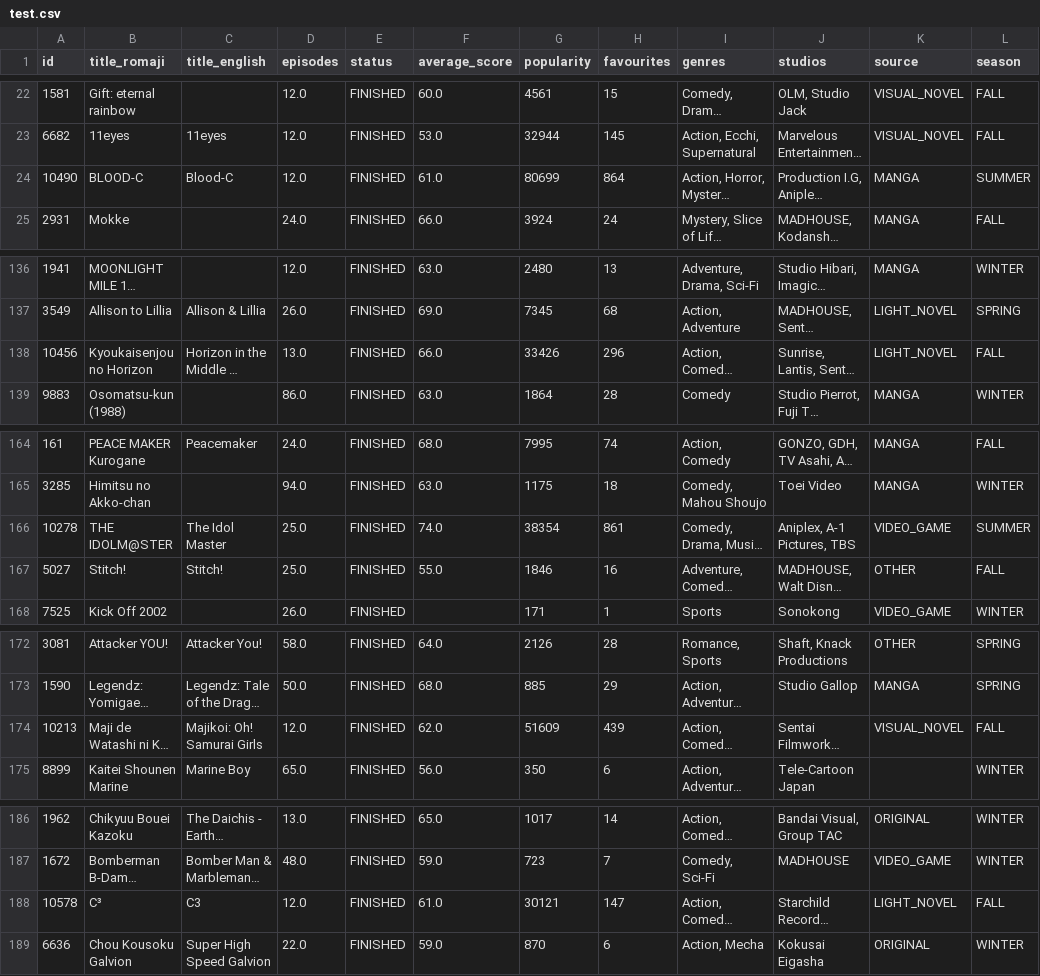
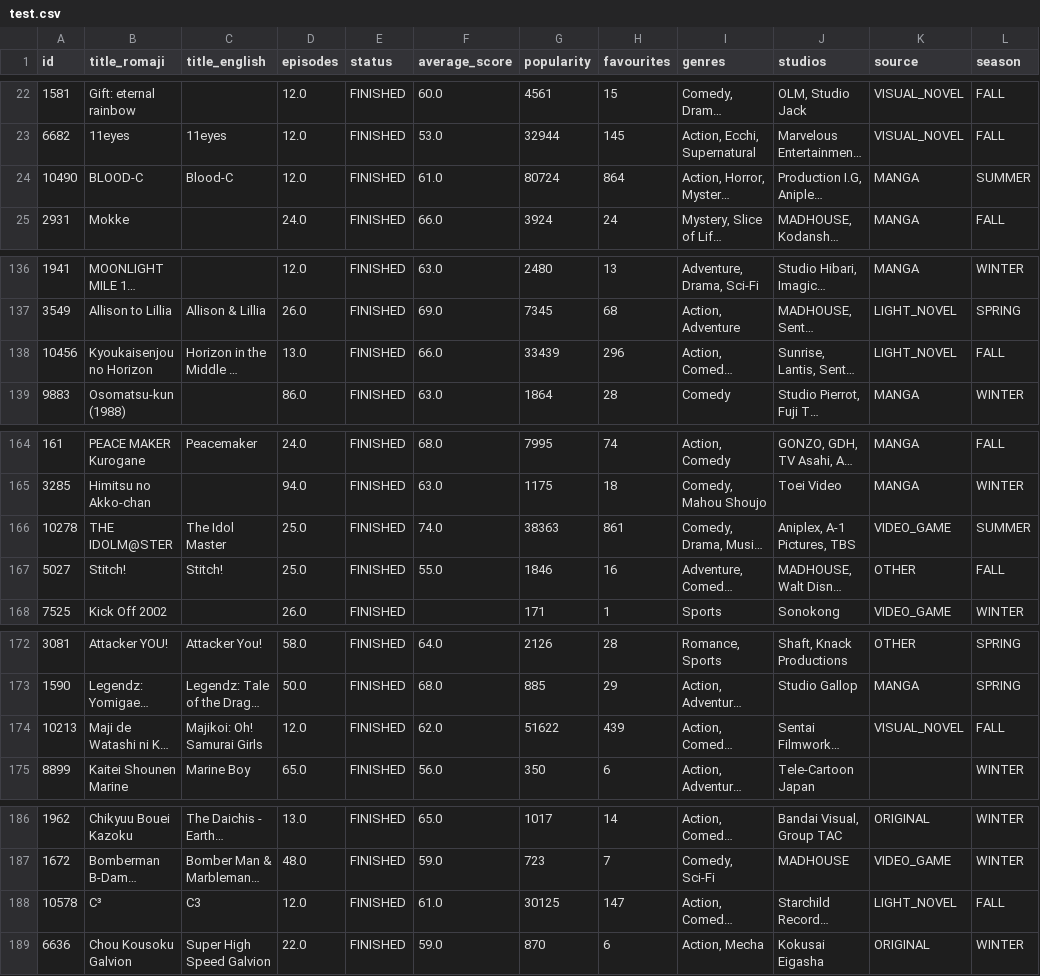
Before and after one commit to ZReidPie/zreid-datascience-finalproject, a CSV file: data/test.csv, drawn as a sheet; only a part is shown, gaps mark what is left out; long unchanged cells end in …; the diff covers the shown part only; the diff names each change by its address in the sheet, - before the commit and + after, or states it on an @@ line.

```diff
--- a/data/test.csv
+++ b/data/test.csv
-G24 (popularity): 80699
+G24 (popularity): 80724
-G138 (popularity): 33426
+G138 (popularity): 33439
-G166 (popularity): 38354
+G166 (popularity): 38363
-G174 (popularity): 51609
+G174 (popularity): 51622
-G188 (popularity): 30121
+G188 (popularity): 30125
```
Also changed, not shown: 2 edited cells elsewhere in this file, data/raw_anilist.csv, data/submission.csv, 4 other files.
